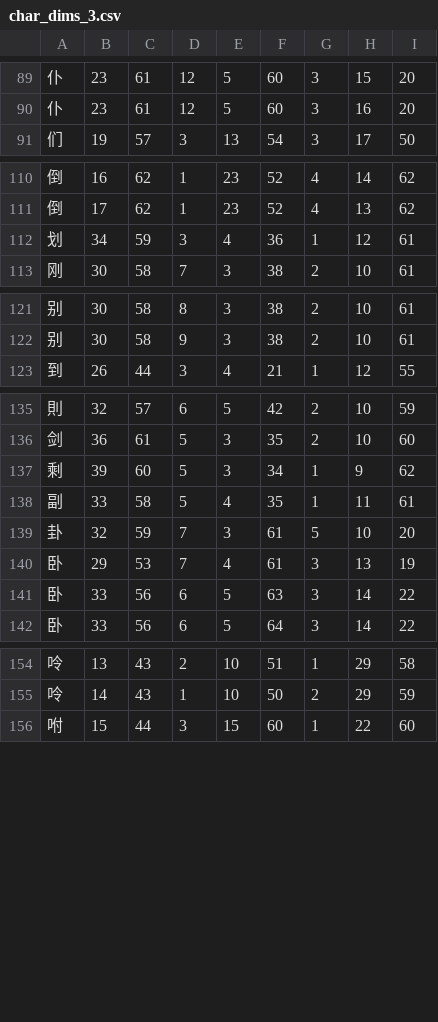
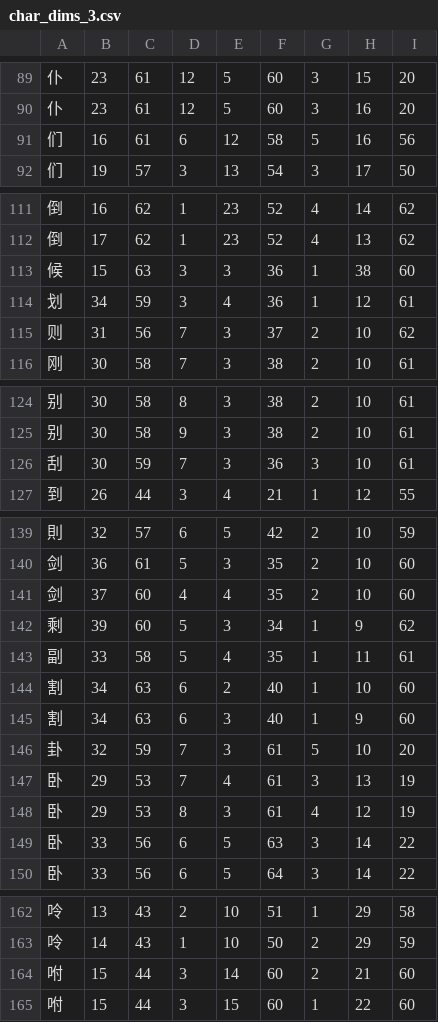
Before and after one commit to KarlTDebiec/Scinoephile, a CSV file: scinoephile/data/ocr/char_dims_3.csv, drawn as a sheet; only a part is shown, gaps mark what is left out; the diff covers the shown part only; the diff names each change by its address in the sheet, - before the commit and + after, or states it on an @@ line.

```diff
--- a/scinoephile/data/ocr/char_dims_3.csv
+++ b/scinoephile/data/ocr/char_dims_3.csv
+row 91: 们 | 16 | 61 | 6 | 12 | 58 | 5 | 16 | 56
+row 113: 候 | 15 | 63 | 3 | 3 | 36 | 1 | 38 | 60
+row 115: 则 | 31 | 56 | 7 | 3 | 37 | 2 | 10 | 62
+row 126: 刮 | 30 | 59 | 7 | 3 | 36 | 3 | 10 | 61
+row 141: 剑 | 37 | 60 | 4 | 4 | 35 | 2 | 10 | 60
+row 144: 割 | 34 | 63 | 6 | 2 | 40 | 1 | 10 | 60
+row 145: 割 | 34 | 63 | 6 | 3 | 40 | 1 | 9 | 60
+row 148: 卧 | 29 | 53 | 8 | 3 | 61 | 4 | 12 | 19
+row 164: 咐 | 15 | 44 | 3 | 14 | 60 | 2 | 21 | 60
```
Also changed, not shown: 7 added rows elsewhere in this file, scinoephile/data/ocr/char_dims_1.csv, scinoephile/data/ocr/char_dims_2.csv, 8 other files.
